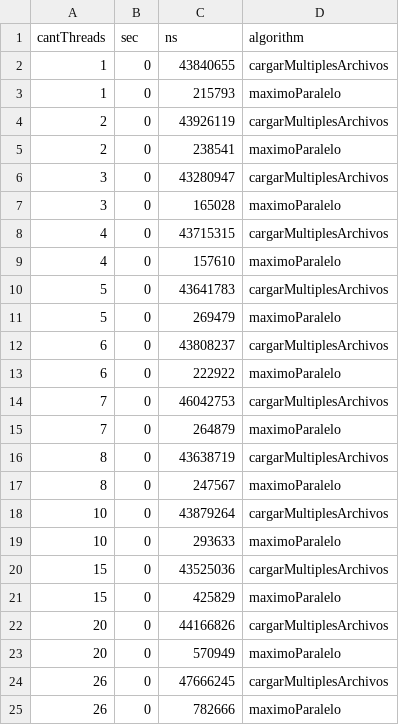
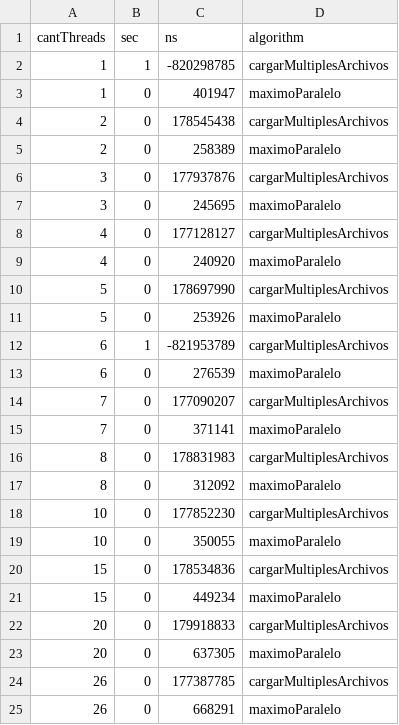
Before and after one commit to lulabiglieri/TP-SO, a CSV file: Exp/results/bernoulliRandomized.csv, drawn as a sheet.

```diff
--- a/Exp/results/bernoulliRandomized.csv
+++ b/Exp/results/bernoulliRandomized.csv
@@ -1,25 +1,25 @@
 cantThreads,sec,ns,algorithm
-1,0,43840655,cargarMultiplesArchivos
-1,0,215793,maximoParalelo
-2,0,43926119,cargarMultiplesArchivos
-2,0,238541,maximoParalelo
-3,0,43280947,cargarMultiplesArchivos
-3,0,165028,maximoParalelo
-4,0,43715315,cargarMultiplesArchivos
-4,0,157610,maximoParalelo
-5,0,43641783,cargarMultiplesArchivos
-5,0,269479,maximoParalelo
-6,0,43808237,cargarMultiplesArchivos
-6,0,222922,maximoParalelo
-7,0,46042753,cargarMultiplesArchivos
-7,0,264879,maximoParalelo
-8,0,43638719,cargarMultiplesArchivos
-8,0,247567,maximoParalelo
-10,0,43879264,cargarMultiplesArchivos
-10,0,293633,maximoParalelo
-15,0,43525036,cargarMultiplesArchivos
-15,0,425829,maximoParalelo
-20,0,44166826,cargarMultiplesArchivos
-20,0,570949,maximoParalelo
-26,0,47666245,cargarMultiplesArchivos
-26,0,782666,maximoParalelo
+1,1,-820298785,cargarMultiplesArchivos
+1,0,401947,maximoParalelo
+2,0,178545438,cargarMultiplesArchivos
+2,0,258389,maximoParalelo
+3,0,177937876,cargarMultiplesArchivos
+3,0,245695,maximoParalelo
+4,0,177128127,cargarMultiplesArchivos
+4,0,240920,maximoParalelo
+5,0,178697990,cargarMultiplesArchivos
+5,0,253926,maximoParalelo
+6,1,-821953789,cargarMultiplesArchivos
+6,0,276539,maximoParalelo
+7,0,177090207,cargarMultiplesArchivos
+7,0,371141,maximoParalelo
+8,0,178831983,cargarMultiplesArchivos
+8,0,312092,maximoParalelo
+10,0,177852230,cargarMultiplesArchivos
+10,0,350055,maximoParalelo
+15,0,178534836,cargarMultiplesArchivos
+15,0,449234,maximoParalelo
+20,0,179918833,cargarMultiplesArchivos
+20,0,637305,maximoParalelo
+26,0,177387785,cargarMultiplesArchivos
+26,0,668291,maximoParalelo
```
Also changed, not shown: Exp/results/normalRandomized.csv, Exp/results/uniformeMultiplesArchivos.csv, 11 other files.
